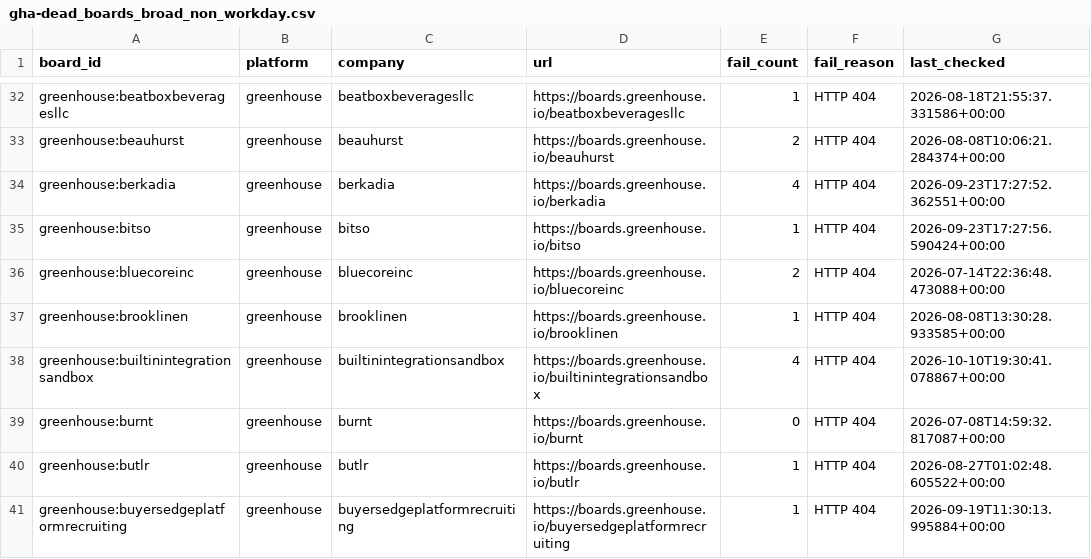
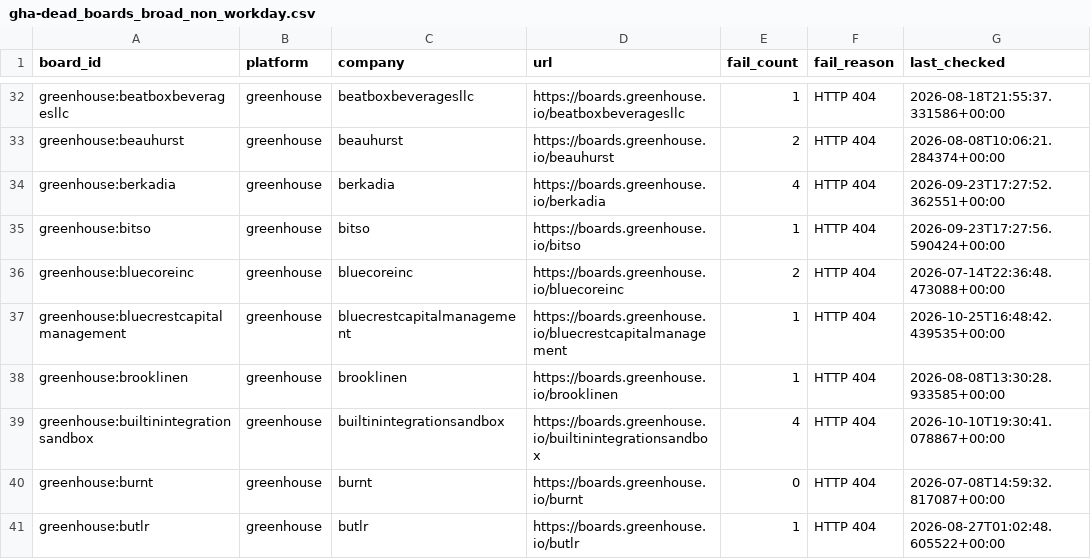
Before and after one commit to likithreddy25/job-radar, a CSV file: state/gha-dead_boards_broad_non_workday.csv, drawn as a sheet; only a part is shown, gaps mark what is left out; the shorter side is filled out with more unchanged rows; the diff names each change by its address in the sheet, - before the commit and + after, or states it on an @@ line.

```diff
--- a/state/gha-dead_boards_broad_non_workday.csv
+++ b/state/gha-dead_boards_broad_non_workday.csv
+row 37: greenhouse:bluecrestcapitalmanagement | greenhouse | bluecrestcapitalmanagement | https://boards.greenhouse.io/bluecrestcapitalmanagement | 1 | HTTP 404 | 2026-10-25T16:48:42.439535+00:00
```
Also changed, not shown: 1 other file.
